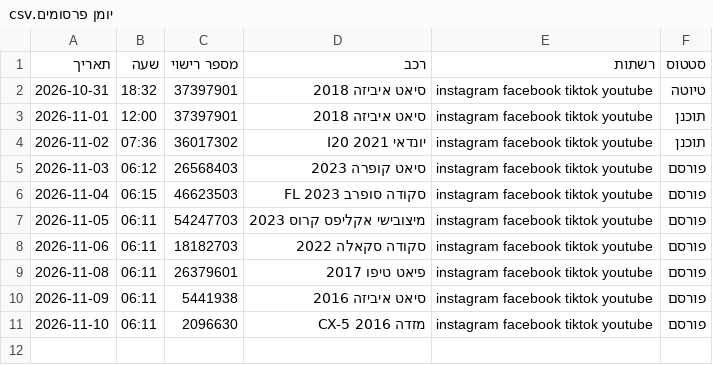
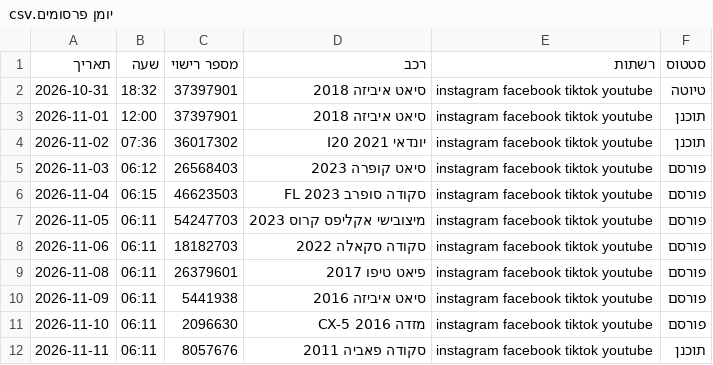
Before and after one commit to elihayb10/bcars-organic, a CSV file: יומן פרסומים.csv, drawn as a sheet.

Commit message:
plan: 2026-11-11 סקודה פאביה 2011

```diff
--- a/יומן פרסומים.csv
+++ b/יומן פרסומים.csv
@@ -11 +11,2 @@
 2026-11-10,06:11,2096630,מזדה CX-5 2016,instagram facebook tiktok youtube,פורסם
+2026-11-11,06:11,8057676,סקודה פאביה 2011,instagram facebook tiktok youtube,תוכנן
```
Also changed, not shown: 8 other files.
